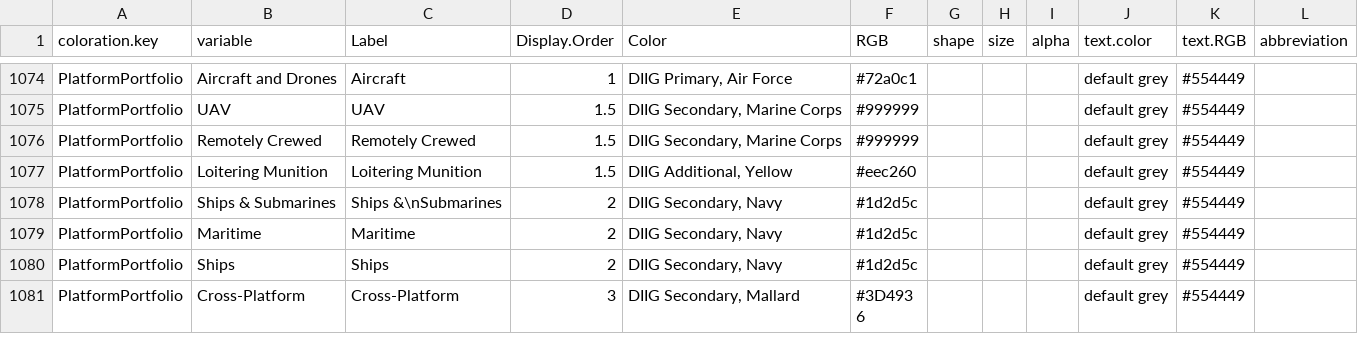
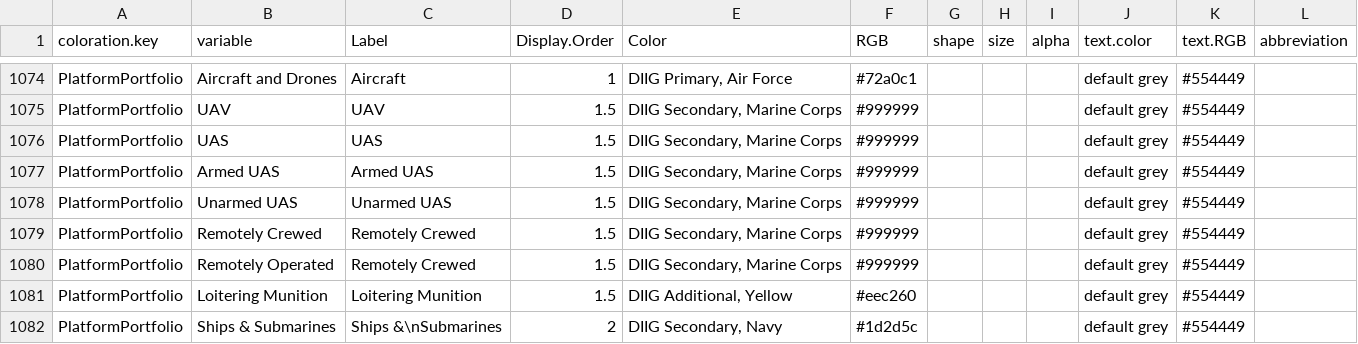
Before and after one commit to CSISdefense/Lookup-Tables, a CSV file: style/Lookup_Coloration.csv, drawn as a sheet; only a part is shown, gaps mark what is left out; the shorter side is filled out with more unchanged rows.

Commit message:
UAS variants.

```diff
--- a/style/Lookup_Coloration.csv
+++ b/style/Lookup_Coloration.csv
@@ -1089,3 +1089,7 @@ PlatformPortfolio,Aircraft and Drones,Aircraft,1,"DIIG Primary, Air Force",#72a0
 PlatformPortfolio,UAV,UAV,1.5,"DIIG Secondary, Marine Corps",#999999,,,,default grey,#554449,
+PlatformPortfolio,UAS,UAS,1.5,"DIIG Secondary, Marine Corps",#999999,,,,default grey,#554449,
+PlatformPortfolio,Armed UAS,Armed UAS,1.5,"DIIG Secondary, Marine Corps",#999999,,,,default grey,#554449,
+PlatformPortfolio,Unarmed UAS,Unarmed UAS,1.5,"DIIG Secondary, Marine Corps",#999999,,,,default grey,#554449,
 PlatformPortfolio,Remotely Crewed,Remotely Crewed,1.5,"DIIG Secondary, Marine Corps",#999999,,,,default grey,#554449,
+PlatformPortfolio,Remotely Operated,Remotely Crewed,1.5,"DIIG Secondary, Marine Corps",#999999,,,,default grey,#554449,
 PlatformPortfolio,Loitering Munition,Loitering Munition,1.5,"DIIG Additional, Yellow",#eec260,,,,default grey,#554449,
```
